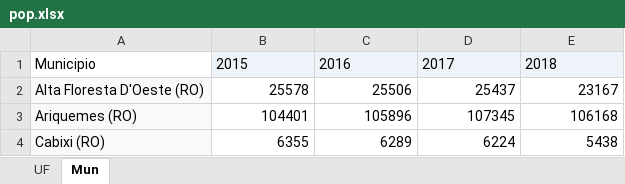
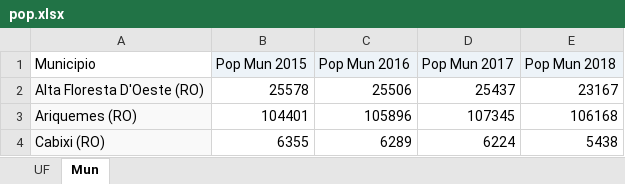
Before and after one commit to williamlapa/DadosAgregados, an Excel workbook: DadosOriginais/pop.xlsx, sheet Mun, drawn as a sheet; only a part is shown; values as stored, in another font and other column widths than the file's, no borders; the diff names each change by its address in the sheet, - before the commit and + after, or states it on an @@ line.

```diff
--- a/DadosOriginais/pop.xlsx (sheet Mun)
+++ b/DadosOriginais/pop.xlsx (sheet Mun)
-B1: 2015
+B1: Pop Mun 2015
-C1: 2016
+C1: Pop Mun 2016
-D1: 2017
+D1: Pop Mun 2017
-E1: 2018
+E1: Pop Mun 2018
```
Also changed, not shown: sheet UF, 6 other files.
